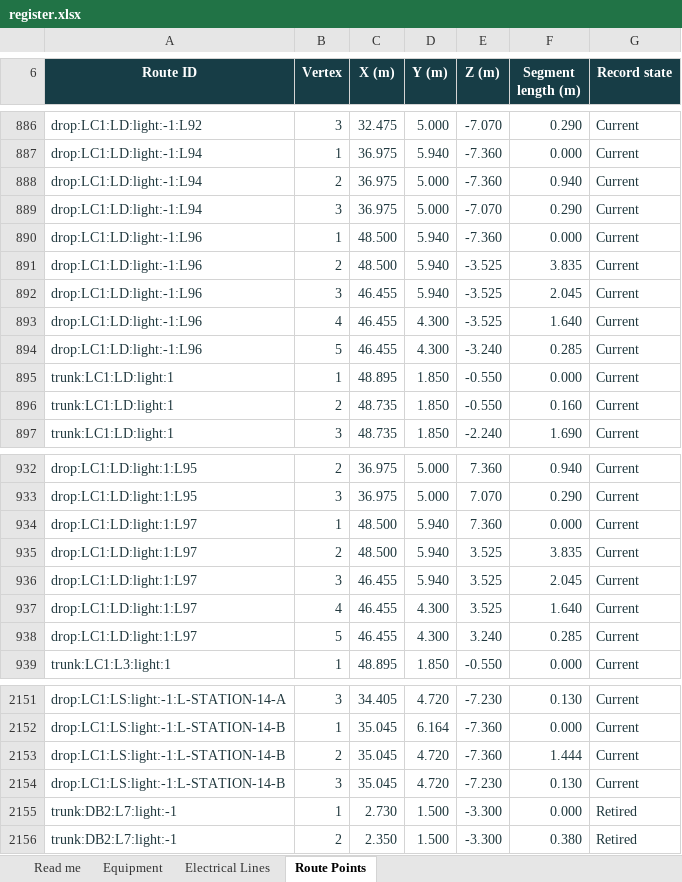
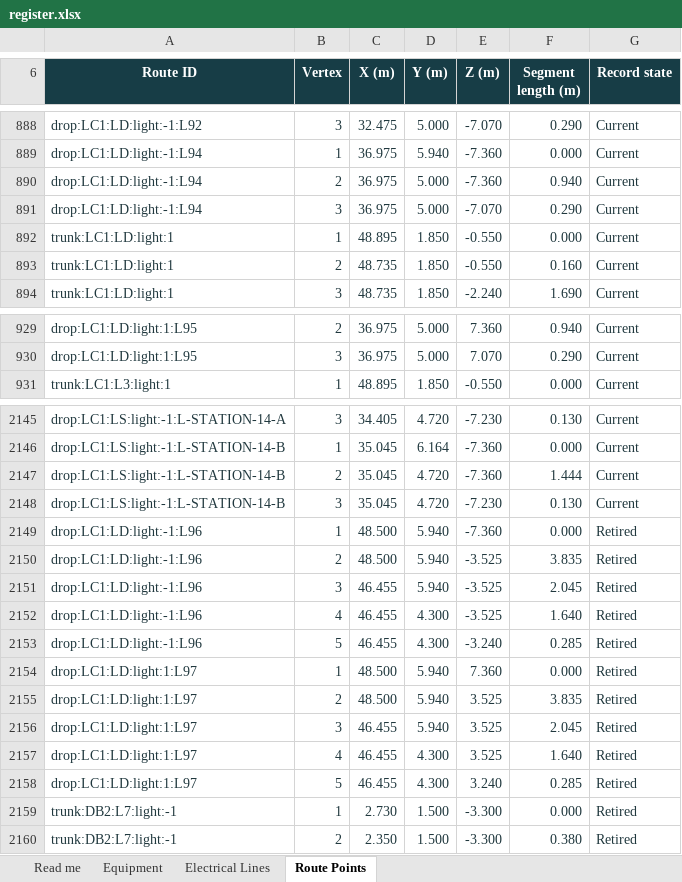
Before and after one commit to DangHoangGeo/giaoxuthachbi-simulator, an Excel workbook: docs/electrical-grid/categories/lighting/register.xlsx, sheet Route Points, drawn as a sheet; only a part is shown, gaps mark what is left out; values as stored, in another font and other column widths than the file's, no borders; conditional formats and table styles not drawn; removed rows and columns are numbered as before the commit, all else as after; the diff covers the shown part only; the diff names each change by its address in the sheet, - before the commit and + after, or states it on an @@ line.

```diff
--- a/docs/electrical-grid/categories/lighting/register.xlsx (sheet Route Points)
+++ b/docs/electrical-grid/categories/lighting/register.xlsx (sheet Route Points)
-row 890: drop:LC1:LD:light:-1:L96 | 1 | 48.500 | 5.940 | -7.360 | 0.000 | Current
-row 891: drop:LC1:LD:light:-1:L96 | 2 | 48.500 | 5.940 | -3.525 | 3.835 | Current
-row 892: drop:LC1:LD:light:-1:L96 | 3 | 46.455 | 5.940 | -3.525 | 2.045 | Current
-row 893: drop:LC1:LD:light:-1:L96 | 4 | 46.455 | 4.300 | -3.525 | 1.640 | Current
-row 894: drop:LC1:LD:light:-1:L96 | 5 | 46.455 | 4.300 | -3.240 | 0.285 | Current
-row 934: drop:LC1:LD:light:1:L97 | 1 | 48.500 | 5.940 | 7.360 | 0.000 | Current
-row 935: drop:LC1:LD:light:1:L97 | 2 | 48.500 | 5.940 | 3.525 | 3.835 | Current
-row 936: drop:LC1:LD:light:1:L97 | 3 | 46.455 | 5.940 | 3.525 | 2.045 | Current
-row 937: drop:LC1:LD:light:1:L97 | 4 | 46.455 | 4.300 | 3.525 | 1.640 | Current
-row 938: drop:LC1:LD:light:1:L97 | 5 | 46.455 | 4.300 | 3.240 | 0.285 | Current
+row 2149: drop:LC1:LD:light:-1:L96 | 1 | 48.500 | 5.940 | -7.360 | 0.000 | Retired
+row 2150: drop:LC1:LD:light:-1:L96 | 2 | 48.500 | 5.940 | -3.525 | 3.835 | Retired
+row 2151: drop:LC1:LD:light:-1:L96 | 3 | 46.455 | 5.940 | -3.525 | 2.045 | Retired
+row 2152: drop:LC1:LD:light:-1:L96 | 4 | 46.455 | 4.300 | -3.525 | 1.640 | Retired
+row 2153: drop:LC1:LD:light:-1:L96 | 5 | 46.455 | 4.300 | -3.240 | 0.285 | Retired
+row 2154: drop:LC1:LD:light:1:L97 | 1 | 48.500 | 5.940 | 7.360 | 0.000 | Retired
+row 2155: drop:LC1:LD:light:1:L97 | 2 | 48.500 | 5.940 | 3.525 | 3.835 | Retired
+row 2156: drop:LC1:LD:light:1:L97 | 3 | 46.455 | 5.940 | 3.525 | 2.045 | Retired
+row 2157: drop:LC1:LD:light:1:L97 | 4 | 46.455 | 4.300 | 3.525 | 1.640 | Retired
+row 2158: drop:LC1:LD:light:1:L97 | 5 | 46.455 | 4.300 | 3.240 | 0.285 | Retired
```
Also changed, not shown: 4 added rows and 56 edited cells elsewhere in this sheet, sheet Equipment, sheet Electrical Lines, sheet Read me, formulas that keep their value, docs/electrical-grid/categories/air-system/register.xlsx, docs/electrical-grid/categories/decoration/register.xlsx, 23 other files.
